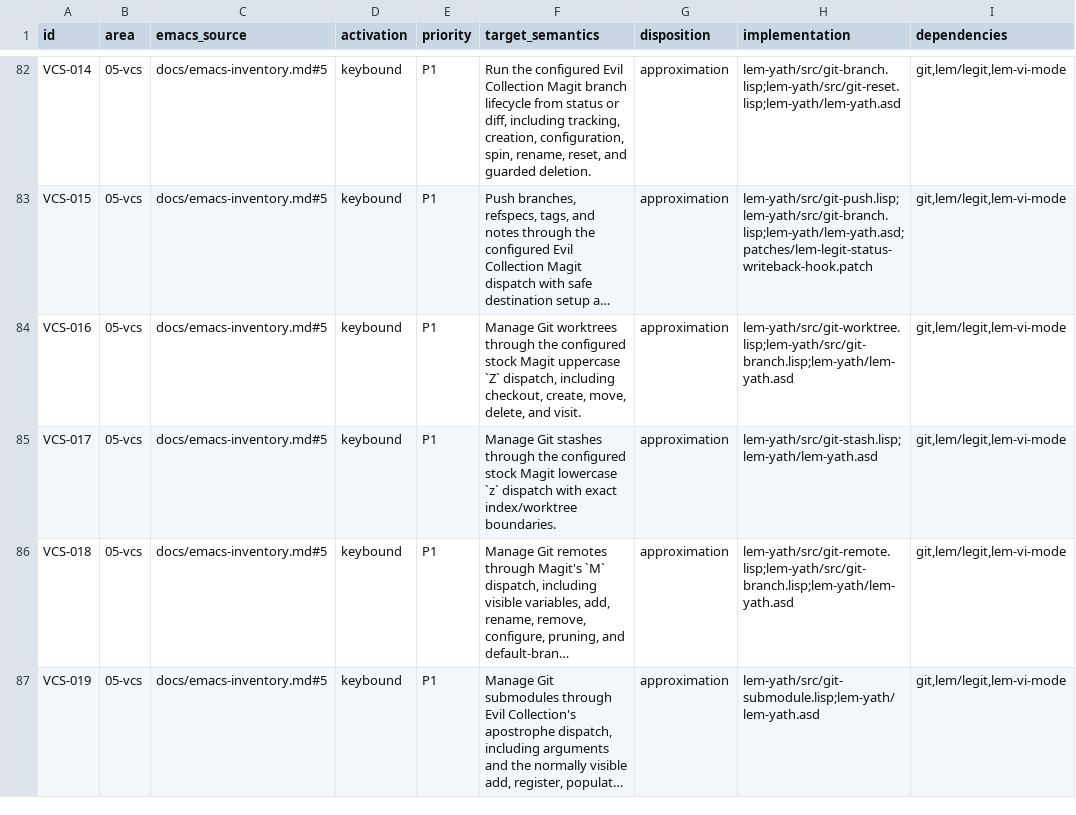
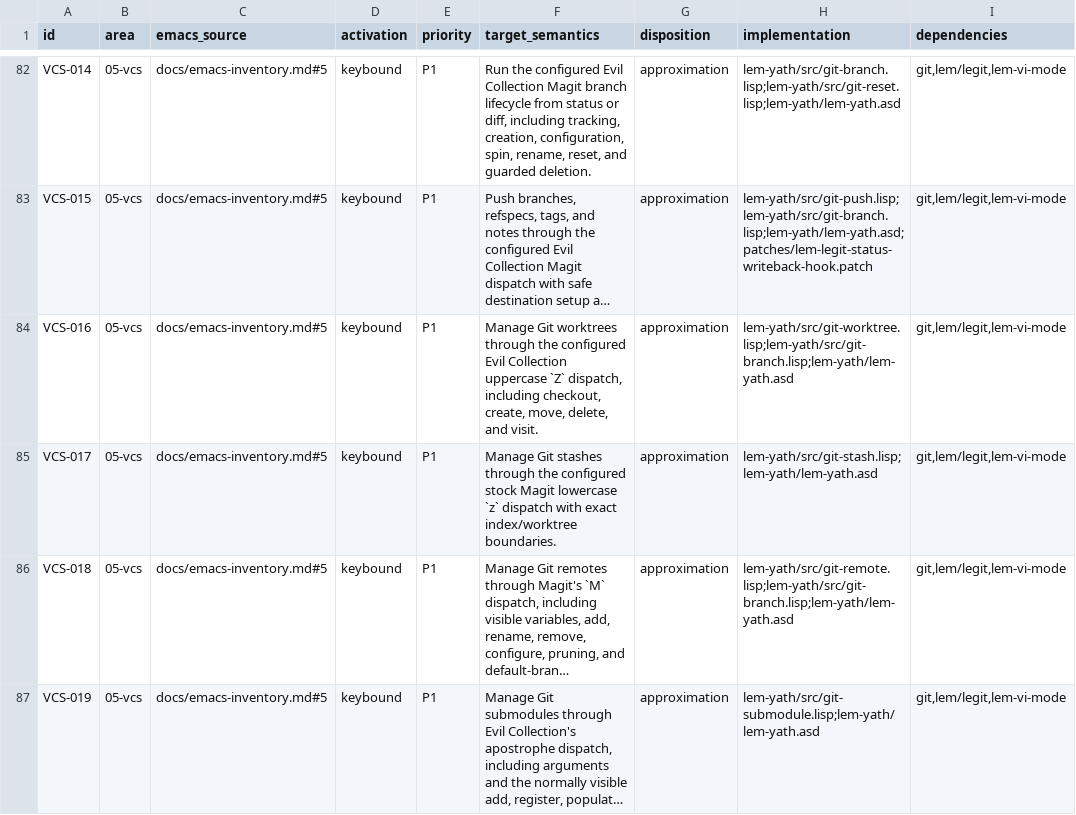
Before and after one commit to yathxyz/lem-yath, a TSV file: docs/parity-ledger.tsv, drawn as a sheet; only a part is shown, gaps mark what is left out; long unchanged cells end in …; the diff covers the shown part only; the diff names each change by its address in the sheet, - before the commit and + after, or states it on an @@ line.

Commit message:
feat: add Magit subtree lifecycle

```diff
--- a/docs/parity-ledger.tsv
+++ b/docs/parity-ledger.tsv
-F84 (target_semantics): …the configured stock Magit uppercase `Z`…
+F84 (target_semantics): …the configured Evil Collection uppercase `Z`…
```
Also changed, not shown: 1 added row and 1 edited cell elsewhere in this file, 8 other files.
